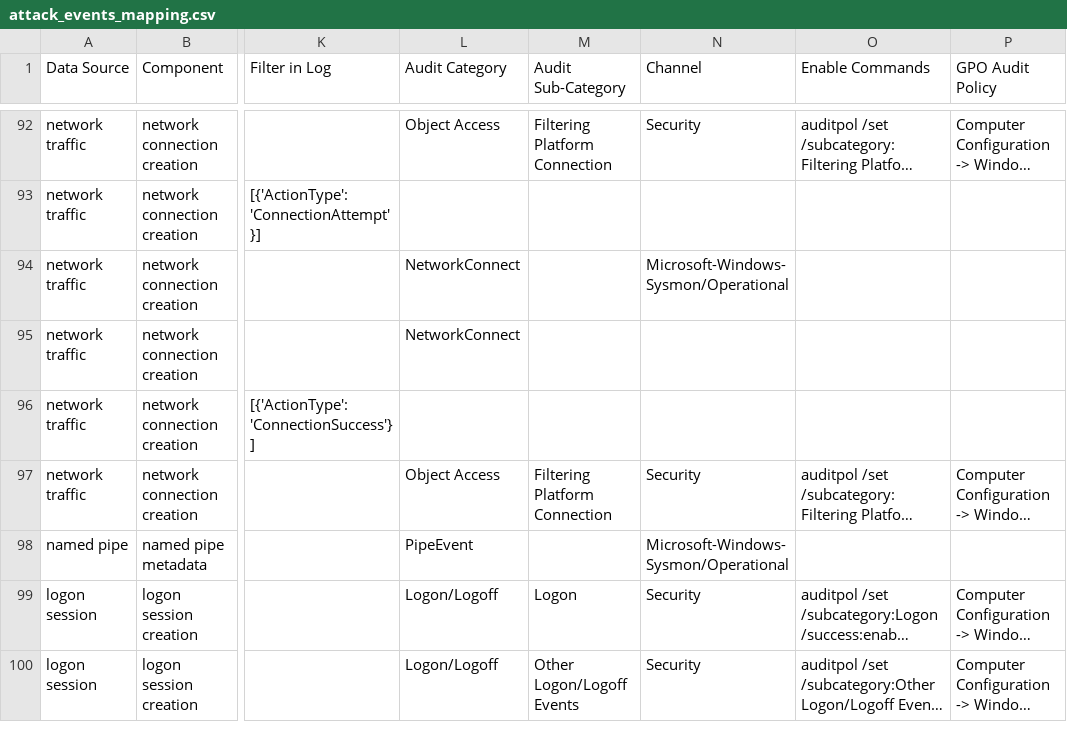
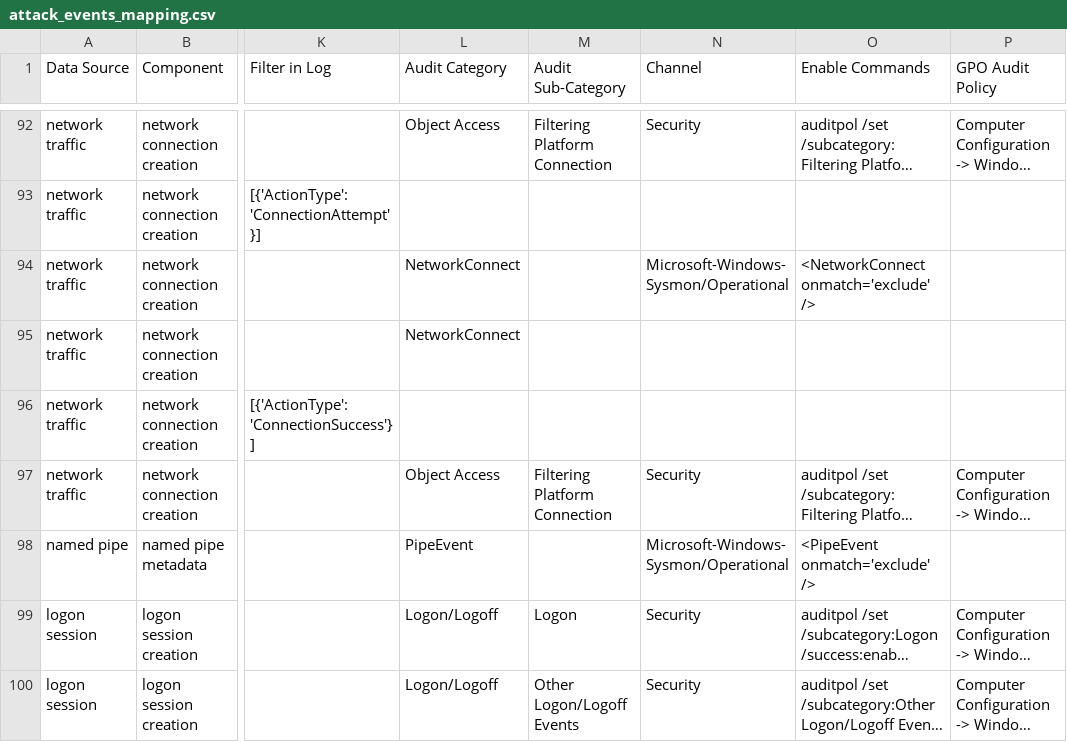
Before and after one commit to OTRF/OSSEM-DM, a CSV file: use-cases/mitre_attack/attack_events_mapping.csv, drawn as a sheet; only a part is shown, gaps mark what is left out; long unchanged cells end in …; the diff covers the shown part only; the diff names each change by its address in the sheet, - before the commit and + after, or states it on an @@ line.

Commit message:
Updated and Run ossemDM.py
- Updated Sysmon log_source reference to Microsoft-Windows-Sysmon. Enable commands commands are now populated for Windows Sysmon events.

```diff
--- a/use-cases/mitre_attack/attack_events_mapping.csv
+++ b/use-cases/mitre_attack/attack_events_mapping.csv
-O94 (Enable Commands): (empty)
+O94 (Enable Commands): <NetworkConnect onmatch='exclude' />
-O98 (Enable Commands): (empty)
+O98 (Enable Commands): <PipeEvent onmatch='exclude' />
```
Also changed, not shown: 52 edited cells elsewhere in this file, 1 other file.
